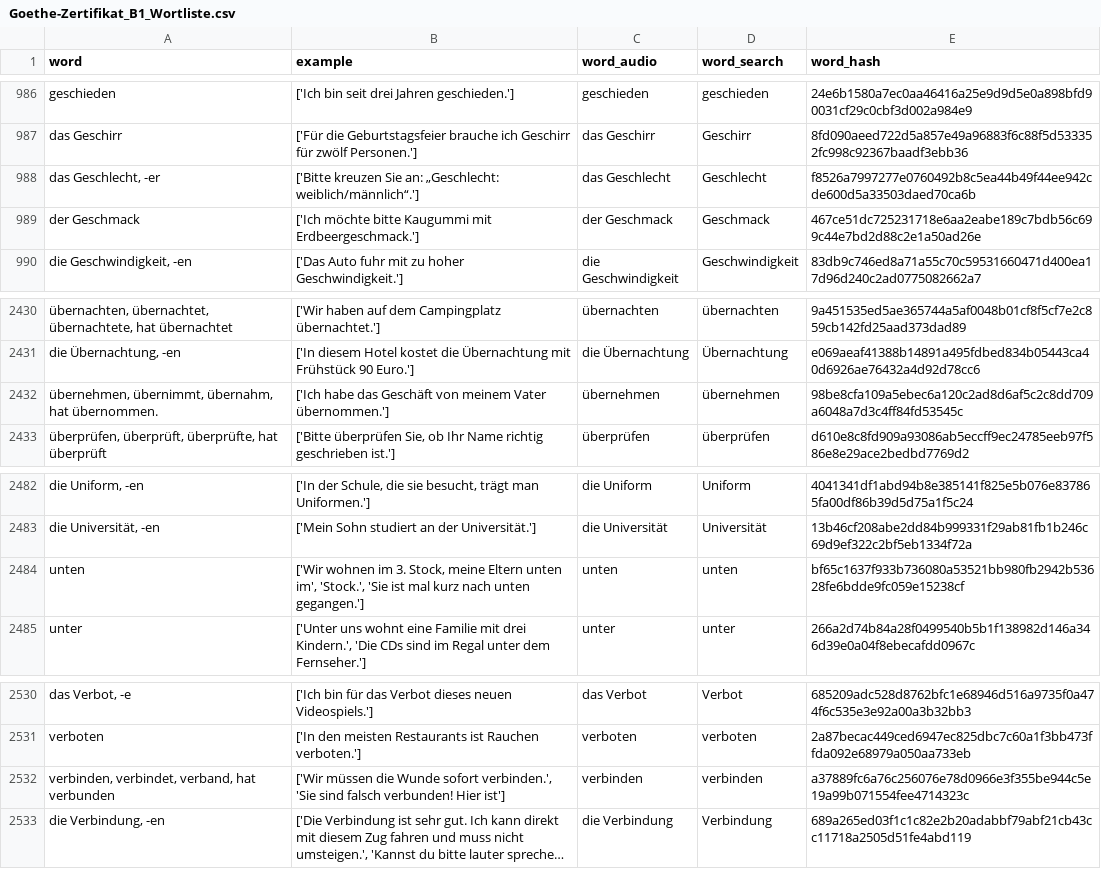
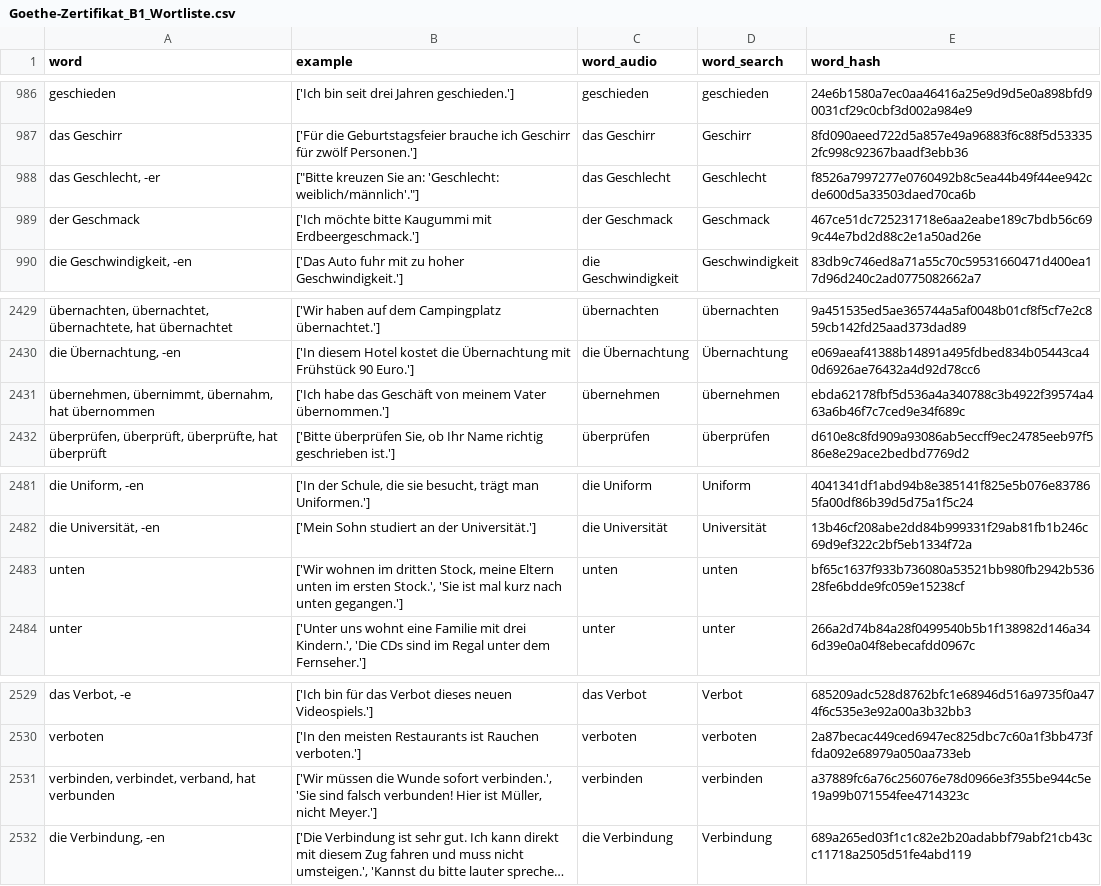
Before and after one commit to stoyanK7/BG-DE-Anki-Decks, a CSV file: data/output/preprocessed/Goethe-Zertifikat_B1_Wortliste.csv, drawn as a sheet; only a part is shown, gaps mark what is left out; long unchanged cells end in …; addresses are those after the commit; the diff covers the shown part only; the diff names each change by its address in the sheet, - before the commit and + after, or states it on an @@ line.

```diff
--- a/data/output/preprocessed/Goethe-Zertifikat_B1_Wortliste.csv
+++ b/data/output/preprocessed/Goethe-Zertifikat_B1_Wortliste.csv
-B988 (example): ['Bitte kreuzen Sie an: „Geschlecht: weiblich/männlich“.']
+B988 (example): ["Bitte kreuzen Sie an: 'Geschlecht: weiblich/männlich'."]
-A2431 (word): …übernahm, hat übernommen.
+A2431 (word): …übernahm, hat übernommen
-E2431 (word_hash): 98be8cfa109a5ebec6a120c2ad8d6af5c2c8dd709a6048a7d3c4ff84fd53545c
+E2431 (word_hash): ebda62178fbf5d536a4a340788c3b4922f39574a463a6b46f7c7ced9e34f689c
-B2483 (example): …wohnen im 3. Stock, meine Eltern unten im', 'Stock.', 'Sie ist…
+B2483 (example): …wohnen im dritten Stock, meine Eltern unten im ersten Stock.', 'Sie ist…
-B2531 (example): …verbunden! Hier ist']
+B2531 (example): …verbunden! Hier ist Müller, nicht Meyer.']
```
Also changed, not shown: 2 added rows, 4 removed rows and 4 edited cells elsewhere in this file, data/output/cleaned/Goethe-Zertifikat_B1_Wortliste.csv, data/output/raw/Goethe-Zertifikat_B1_Wortliste.csv, 3 other files.
